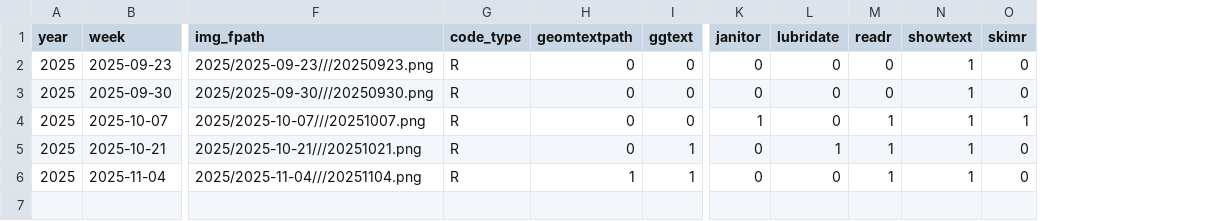
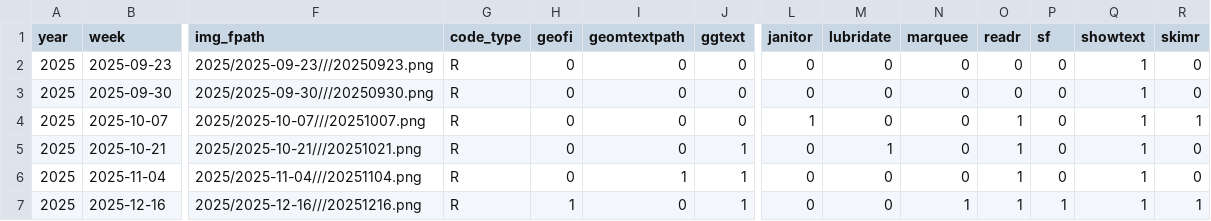
Before and after one commit to moreiragendson/tidytuesday, a CSV file: data/all_weeks.csv, drawn as a sheet; only a part is shown, gaps mark what is left out; rows hold the shown columns only; the diff names each change by its address in the sheet, - before the commit and + after, or states it on an @@ line.

```diff
--- a/data/all_weeks.csv
+++ b/data/all_weeks.csv
+column H (geofi), rows 2-6: all 0
+column N (marquee), rows 2-6: all 0
+column P (sf), rows 2-6: all 0
+row 7: 2025 | 2025-12-16 | 2025/2025-12-16///20251216.png | R | 1 | 0 | 1 | 0 | 0 | 1 | 1 | 1 | 1 | 1
```
Also changed, not shown: 1 other file.
